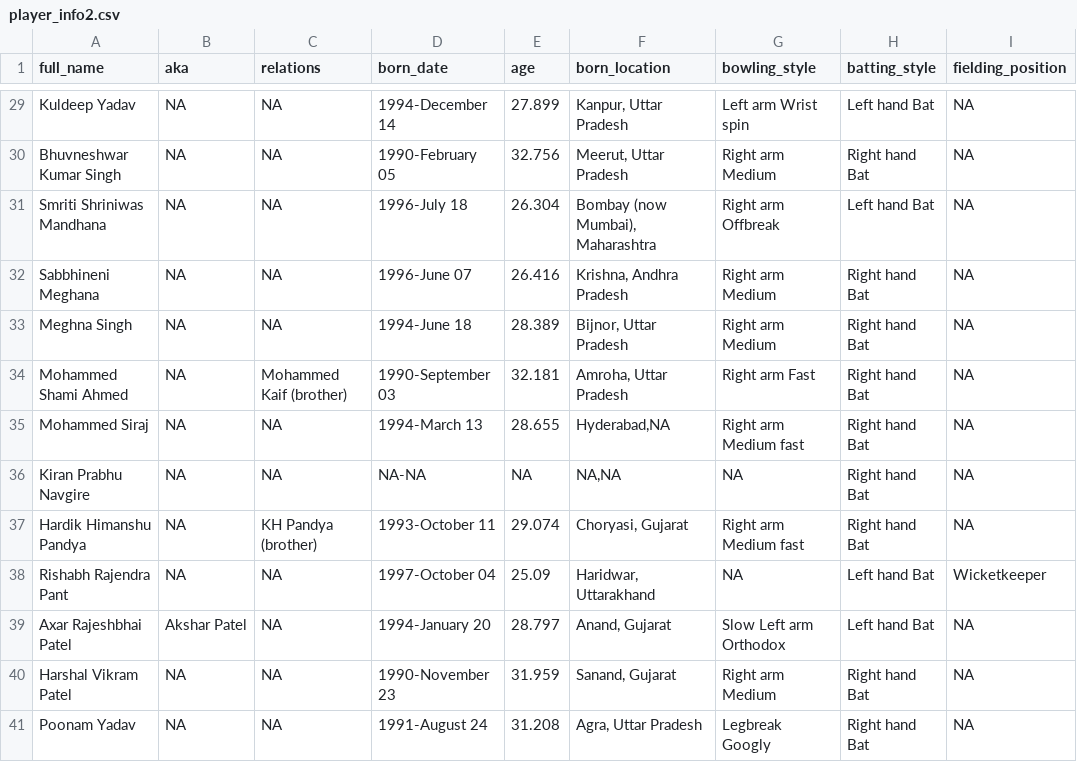
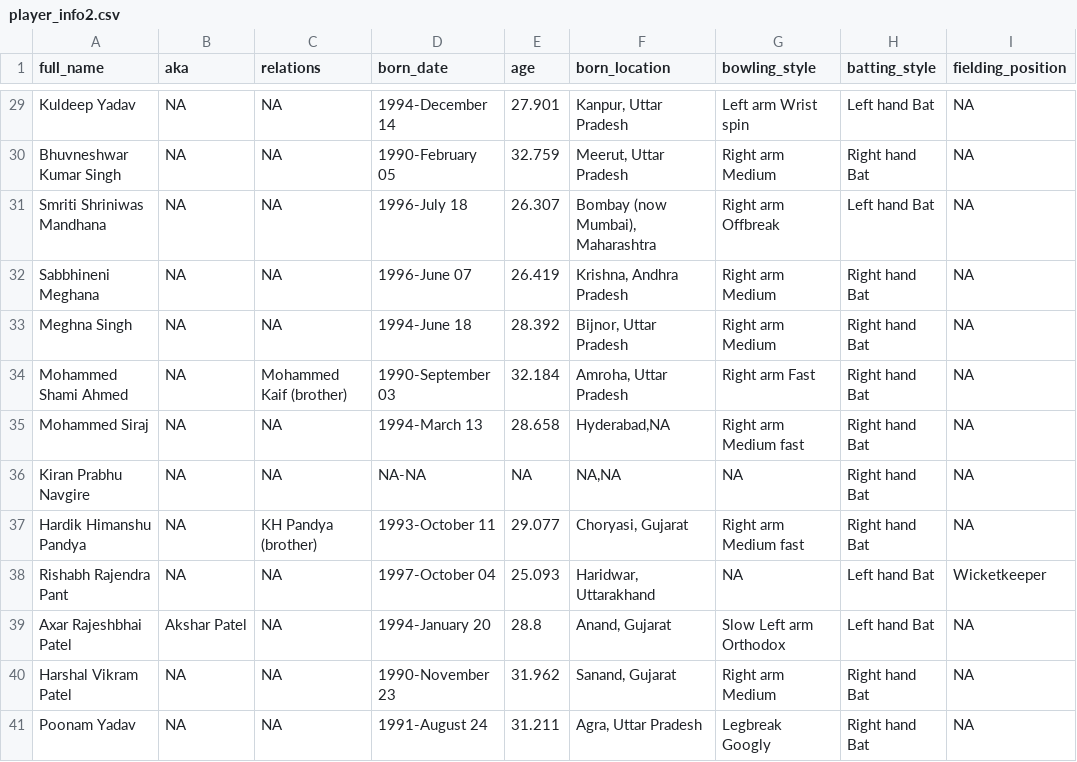
Before and after one commit to Aadarsha2002/DATA300_3, a CSV file: HW4/player_info2.csv, drawn as a sheet; only a part is shown, gaps mark what is left out; the diff covers the shown part only; the diff names each change by its address in the sheet, - before the commit and + after, or states it on an @@ line.

```diff
--- a/HW4/player_info2.csv
+++ b/HW4/player_info2.csv
-E29 (age): 27.899
+E29 (age): 27.901
-E30 (age): 32.756
+E30 (age): 32.759
-E31 (age): 26.304
+E31 (age): 26.307
-E32 (age): 26.416
+E32 (age): 26.419
-E33 (age): 28.389
+E33 (age): 28.392
-E34 (age): 32.181
+E34 (age): 32.184
-E35 (age): 28.655
+E35 (age): 28.658
-E37 (age): 29.074
+E37 (age): 29.077
-E38 (age): 25.09
+E38 (age): 25.093
-E39 (age): 28.797
+E39 (age): 28.8
-E40 (age): 31.959
+E40 (age): 31.962
-E41 (age): 31.208
+E41 (age): 31.211
```
Also changed, not shown: 27 edited cells elsewhere in this file, 4 other files.
